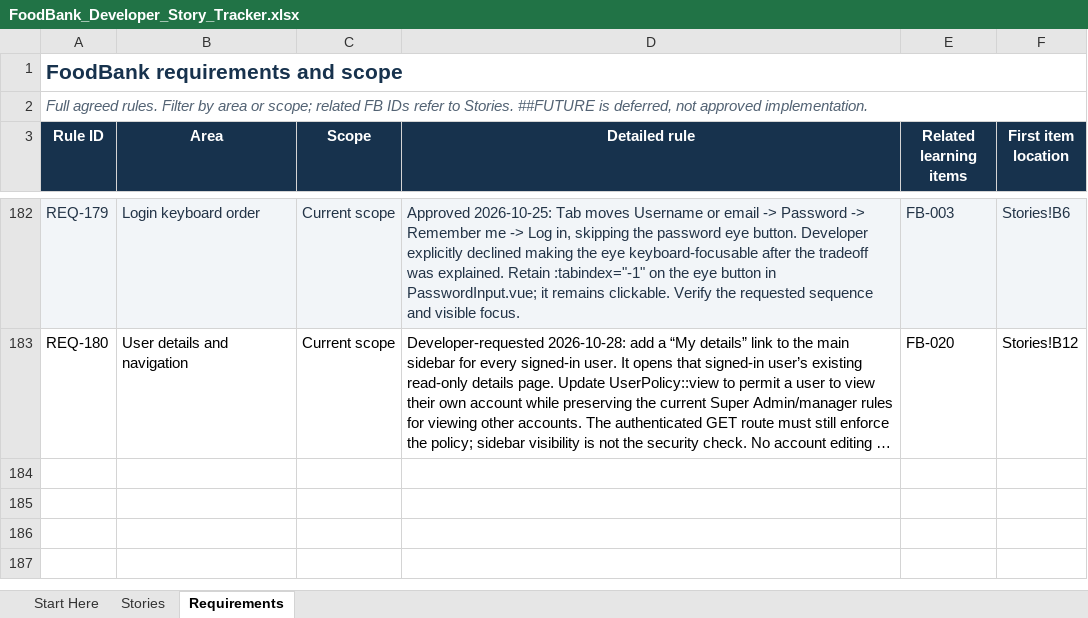
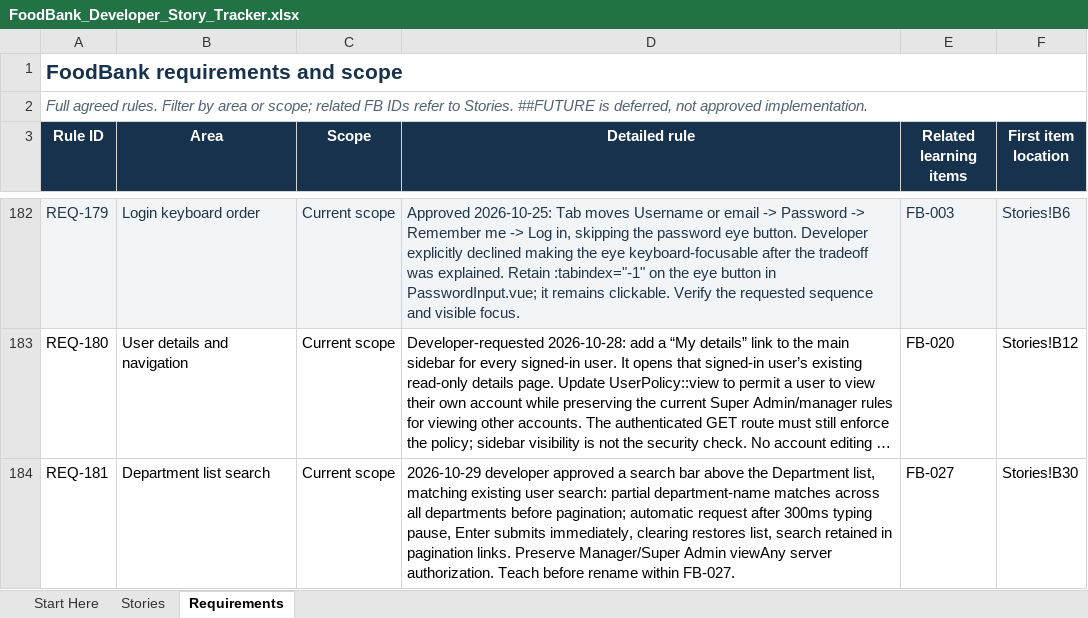
Before and after one commit to arafatalam/foodbank, an Excel workbook: Docs/FoodBank_Developer_Story_Tracker.xlsx, sheet Requirements, drawn as a sheet; only a part is shown, gaps mark what is left out; long unchanged cells end in …; values as stored, in another font and other column widths than the file's, no borders; conditional formats and table styles not drawn; the diff names each change by its address in the sheet, - before the commit and + after, or states it on an @@ line.

Commit message:
Department list with search implemented

```diff
--- a/Docs/FoodBank_Developer_Story_Tracker.xlsx (sheet Requirements)
+++ b/Docs/FoodBank_Developer_Story_Tracker.xlsx (sheet Requirements)
+row 184: REQ-181 | Department list search | Current scope | 2026-10-29 developer approved a search bar above the Department list, matching existing user search: partial department-name matches across all departments before pagination; automatic request after 300ms typing pause, Enter submits immediately, clearing restores list, search retained in pagination links. Preserve Manager/Super Admin viewAny server authorization. Teach before rename within FB-027. | FB-027 | Stories!B30
```
Also changed, not shown: sheet Start Here, sheet Stories, 6 other files.
